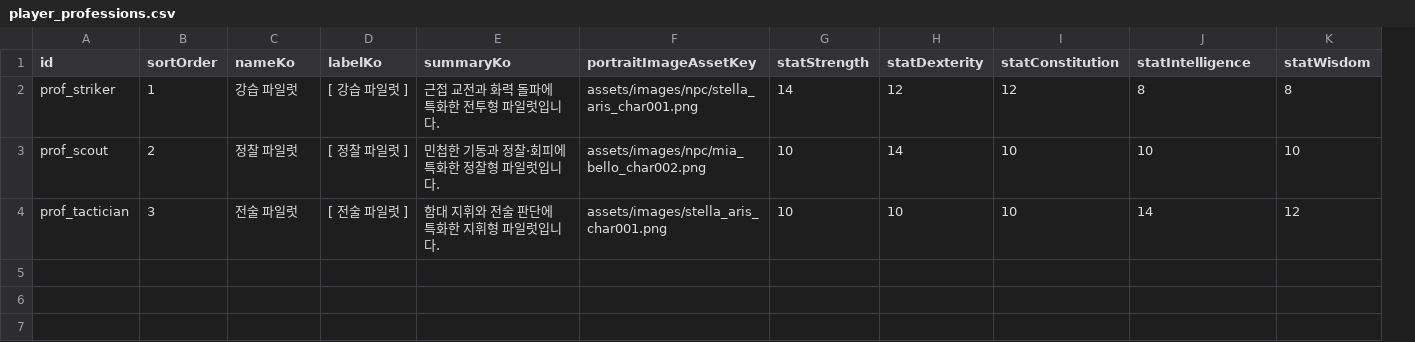
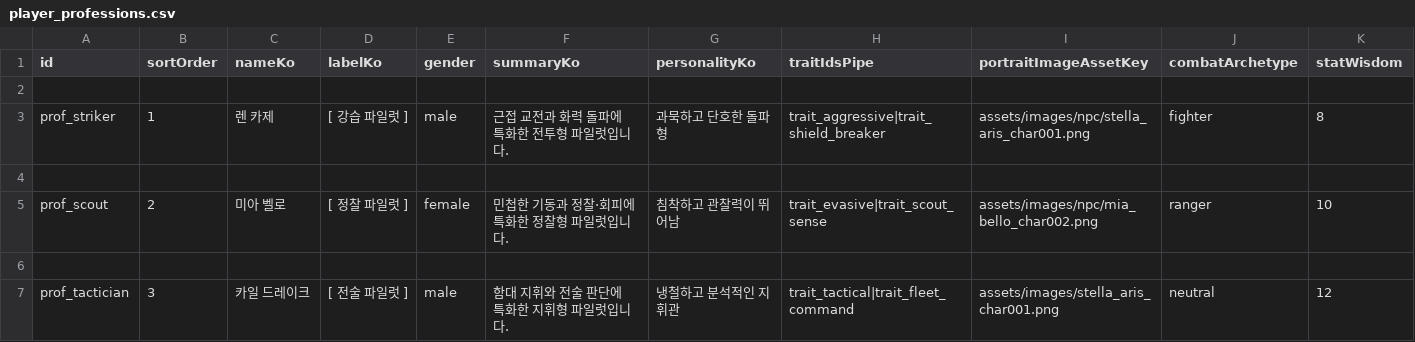
Before and after one commit to EOMIKJIN/arcfire20260608, a CSV file: tables/content/player_professions.csv, drawn as a sheet; only a part is shown; removed rows and columns are numbered as before the commit, all else as after; rows hold the shown columns only; the diff names each change by its address in the sheet, - before the commit and + after, or states it on an @@ line.

```diff
--- a/tables/content/player_professions.csv
+++ b/tables/content/player_professions.csv
+column E (gender), row 3: male; row 5: female; row 7: male
+column G (personalityKo), row 3: 과묵하고 단호한 돌파형; row 5: 침착하고 관찰력이 뛰어남; row 7: 냉철하고 분석적인 지휘관
+column H (traitIdsPipe), row 3: trait_aggressive|trait_shield_breaker; row 5: trait_evasive|trait_scout_sense; row 7: trait_tactical|trait_fleet_command
-column G (statStrength), rows 2-4: 14 | 10 | 10
-column H (statDexterity), rows 2-4: 12 | 14 | 10
-column I (statConstitution), rows 2-4: 12 | 10 | 10
-J1: statIntelligence
+J1: combatArchetype
+row 2: (empty)
-C3 (nameKo): 강습 파일럿
+C3 (nameKo): 렌 카제
-J3 (combatArchetype): 8
+J3 (combatArchetype): fighter
+row 4: (empty)
-C5 (nameKo): 정찰 파일럿
+C5 (nameKo): 미아 벨로
-J5 (combatArchetype): 10
+J5 (combatArchetype): ranger
+row 6: (empty)
-C7 (nameKo): 전술 파일럿
+C7 (nameKo): 카일 드레이크
-J7 (combatArchetype): 14
+J7 (combatArchetype): neutral
```
Also changed, not shown: tools/long-run-monitor/logs/mem-timeline.csv, 52 other files.
